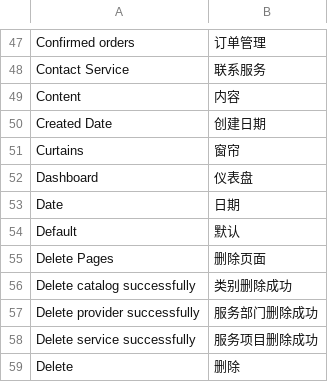
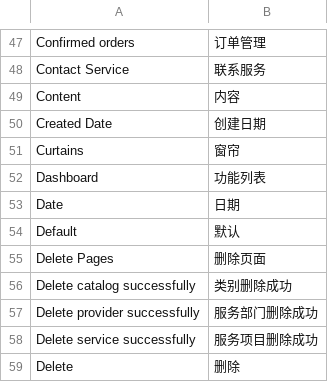
Before and after one commit to google-30/InfoX, a CSV file: HCS/application/data/languages/system_zh_CN.csv, drawn as a sheet; only a part is shown, gaps mark what is left out.

Commit message:
MISC: add a new module - material type define; fix some labels and translations;

```diff
--- a/HCS/application/data/languages/system_zh_CN.csv
+++ b/HCS/application/data/languages/system_zh_CN.csv
@@ -51,3 +51,3 @@ Created Date;创建日期
 Curtains;窗帘
-Dashboard;仪表盘
+Dashboard;功能列表
 Date;日期
```
Also changed, not shown: 5 other files.
